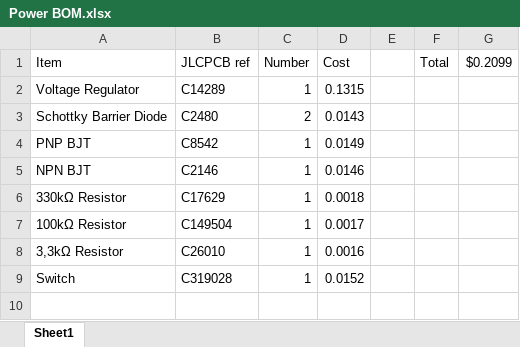
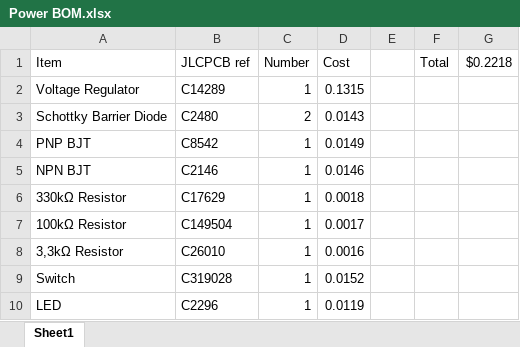
Before and after one commit to zuhayrl/EEE3088F_Proj, an Excel workbook: Power BOM.xlsx, sheet Sheet1, drawn as a sheet; values as stored, in another font and other column widths than the file's, no borders; the diff names each change by its address in the sheet, - before the commit and + after, or states it on an @@ line.

Commit message:
Add files via upload

```diff
--- a/Power BOM.xlsx (sheet Sheet1)
+++ b/Power BOM.xlsx (sheet Sheet1)
-G1: $0.2099
+G1: $0.2218
+row 10: LED | C2296 | 1 | 0.0119
```
